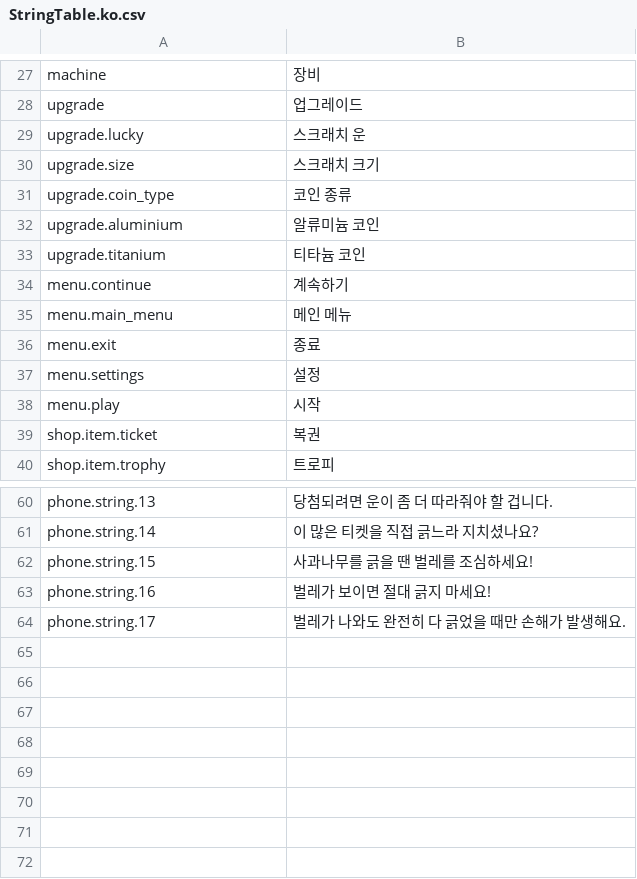
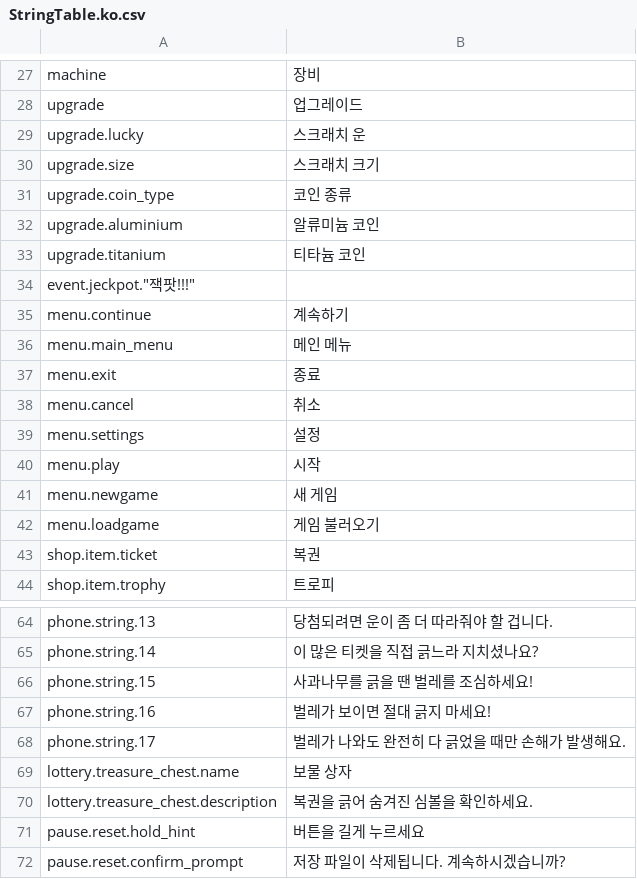
Before and after one commit to YunbinGil/NCG-Scratchy, a CSV file: Assets/Localization/Resources/Localization/StringTable.ko.csv, drawn as a sheet; only a part is shown, gaps mark what is left out.

```diff
--- a/Assets/Localization/Resources/Localization/StringTable.ko.csv
+++ b/Assets/Localization/Resources/Localization/StringTable.ko.csv
@@ -33,2 +33,3 @@
 "upgrade.titanium","티타늄 코인"
+"event.jeckpot"."잭팟!!!"
 "menu.continue","계속하기"
@@ -36,4 +37,7 @@
 "menu.exit","종료"
+"menu.cancel","취소"
 "menu.settings","설정"
 "menu.play","시작"
+"menu.newgame","새 게임"
+"menu.loadgame","게임 불러오기"
 "shop.item.ticket","복권"
@@ -64 +68,5 @@
 "phone.string.17","벌레가 나와도 완전히 다 긁었을 때만 손해가 발생해요."
+"lottery.treasure_chest.name","보물 상자"
+"lottery.treasure_chest.description","복권을 긁어 숨겨진 심볼을 확인하세요."
+"pause.reset.hold_hint","버튼을 길게 누르세요"
+"pause.reset.confirm_prompt","저장 파일이 삭제됩니다. 계속하시겠습니까?"
```
Also changed, not shown: Assets/Localization/Resources/Localization/StringTable.en.csv, 24 other files.
